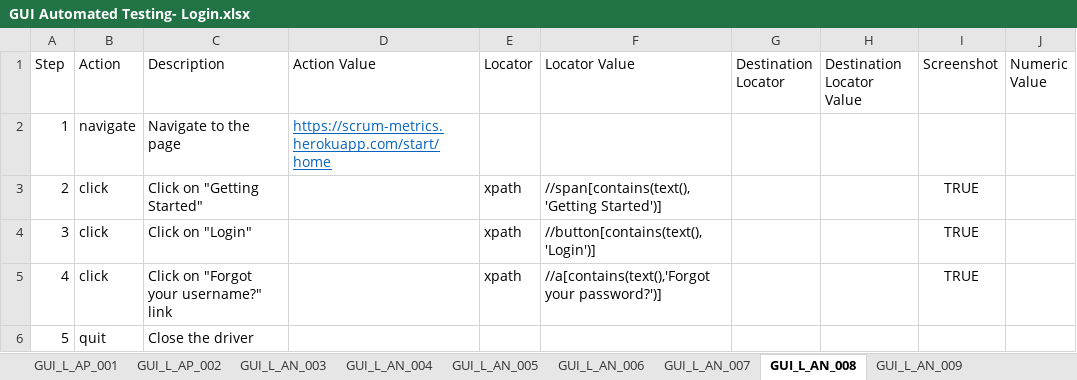
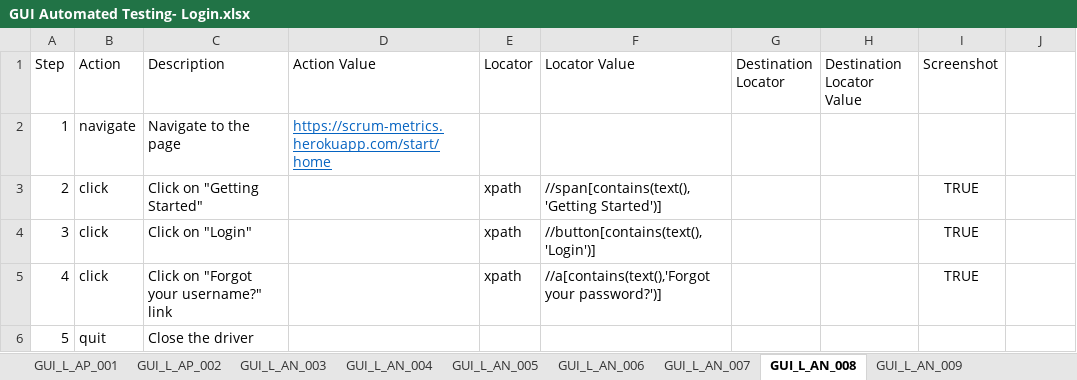
Before and after one commit to Tolok44/prueba, an Excel workbook: excel/GUI Automated Testing- Login.xlsx, sheet GUI_L_AN_008, drawn as a sheet; values as stored, in another font and other column widths than the file's, no borders; the diff names each change by its address in the sheet, - before the commit and + after, or states it on an @@ line.

```diff
--- a/excel/GUI Automated Testing- Login.xlsx (sheet GUI_L_AN_008)
+++ b/excel/GUI Automated Testing- Login.xlsx (sheet GUI_L_AN_008)
-J1: Numeric Value
+J1: (empty)
```
Also changed, not shown: sheet GUI_L_AN_007, sheet GUI_L_AN_013, sheet GUI_L_AN_005, sheet GUI_L_AN_004, sheet GUI_L_AN_003, sheet GUI_L_AN_012, 9 more sheets, other sheet tabs, excel/GUI Automated Testing - Edit Profile.xlsx, excel/GUI Automated Testing - User registration.xlsx, 33 other files.
